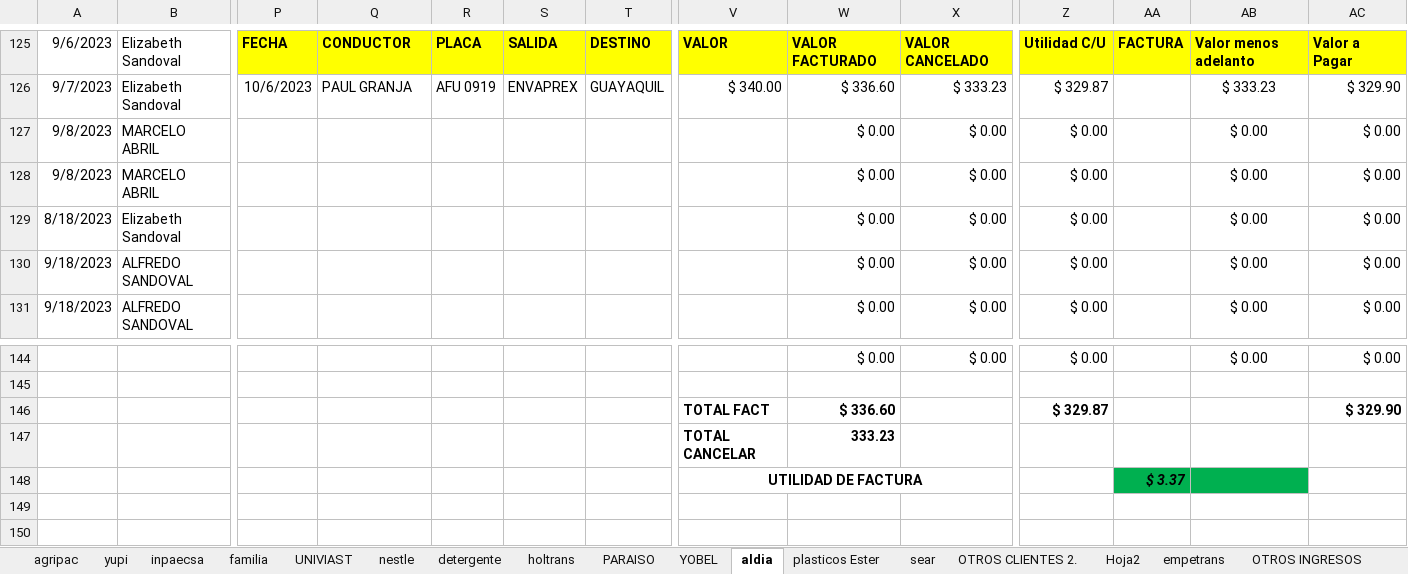
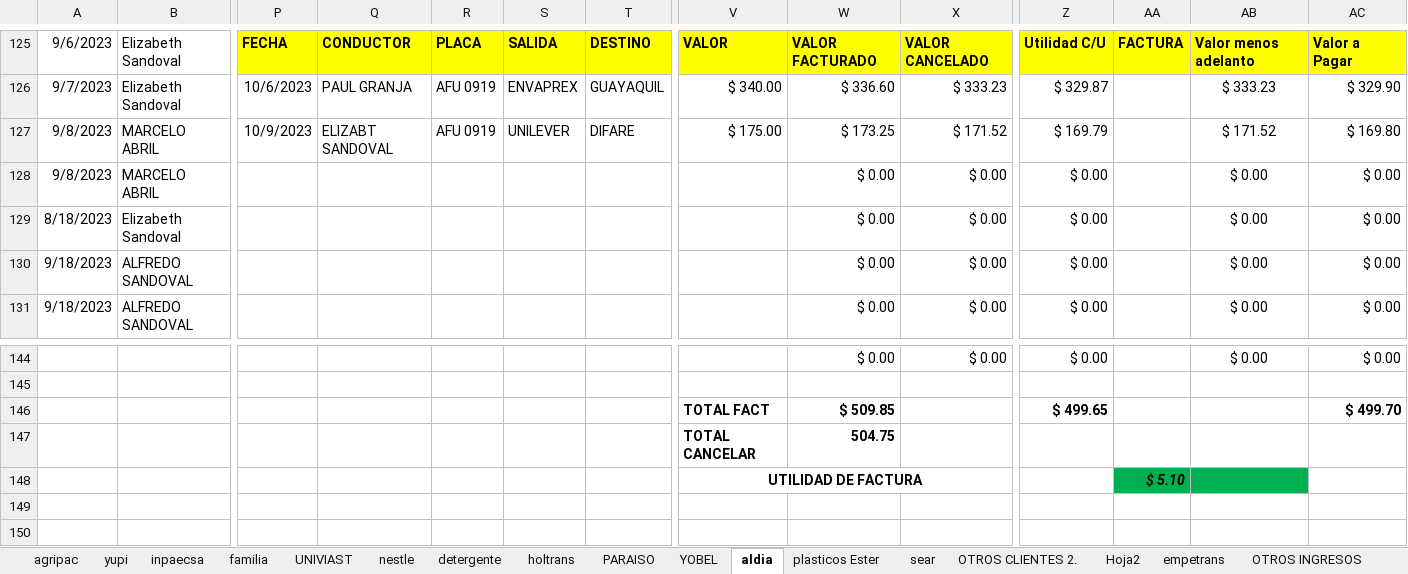
Before and after one commit to ABRILTRANS/OFICINA, an Excel workbook: DOC 2023/Reportes Clientes 2023.xlsx, sheet aldia, drawn as a sheet; only a part is shown, gaps mark what is left out; values as stored, in another font and other column widths than the file's, no borders; the diff names each change by its address in the sheet, - before the commit and + after, or states it on an @@ line.

```diff
--- a/DOC 2023/Reportes Clientes 2023.xlsx (sheet aldia)
+++ b/DOC 2023/Reportes Clientes 2023.xlsx (sheet aldia)
-P127: (empty)
+P127: 10/9/2023
-Q127: (empty)
+Q127: ELIZABT SANDOVAL
-R127: (empty)
+R127: AFU 0919
-S127: (empty)
+S127: UNILEVER
-T127: (empty)
+T127: DIFARE
-V127: (empty)
+V127: $ 175.00
-W127: $ 0.00
+W127: $ 173.25
-X127: $ 0.00
+X127: $ 171.52
-Z127: $ 0.00
+Z127: $ 169.79
-AB127: $ 0.00
+AB127: $ 171.52
-AC127: $ 0.00
+AC127: $ 169.80
-W146: $ 336.60
+W146: $ 509.85
-Z146: $ 329.87
+Z146: $ 499.65
-AC146: $ 329.90
+AC146: $ 499.70
-W147: 333.23
+W147: 504.75
-AA148: $ 3.37
+AA148: $ 5.10
```
Also changed, not shown: sheet nestle, sheet UNIVIAST, DOC 2023/TURNOS 2023.xlsx.
